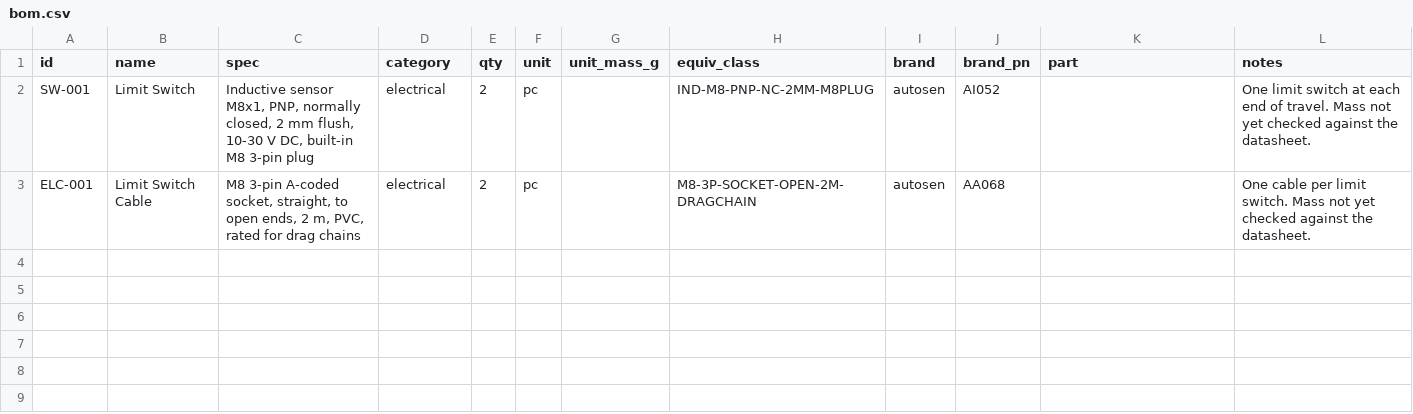
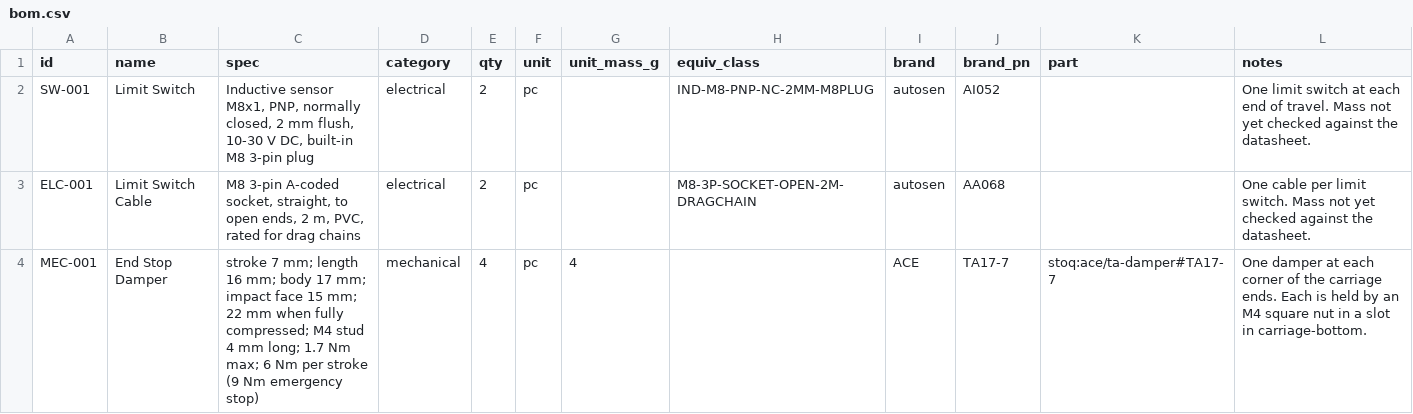
Before and after one commit to refaqt/aqtuator, a CSV file: modules/compact-stage/bom/bom.csv, drawn as a sheet.

```diff
--- a/modules/compact-stage/bom/bom.csv
+++ b/modules/compact-stage/bom/bom.csv
@@ -3 +3,2 @@ SW-001,Limit Switch,"Inductive sensor M8x1, PNP, normally closed, 2 mm flush, 10
 ELC-001,Limit Switch Cable,"M8 3-pin A-coded socket, straight, to open ends, 2 m, PVC, rated for drag chains",electrical,2,pc,,M8-3P-SOCKET-OPEN-2M-DRAGCHAIN,autosen,AA068,,One cable per limit switch. Mass not yet checked against the datasheet.
+MEC-001,End Stop Damper,stroke 7 mm; length 16 mm; body 17 mm; impact face 15 mm; 22 mm when fully compressed; M4 stud 4 mm long; 1.7 Nm max; 6 Nm per stroke (9 Nm emergency stop),mechanical,4,pc,4,,ACE,TA17-7,stoq:ace/ta-damper#TA17-7,One damper at each corner of the carriage ends. Each is held by an M4 square nut in a slot in carriage-bottom.
```
Also changed, not shown: 11 other files.
